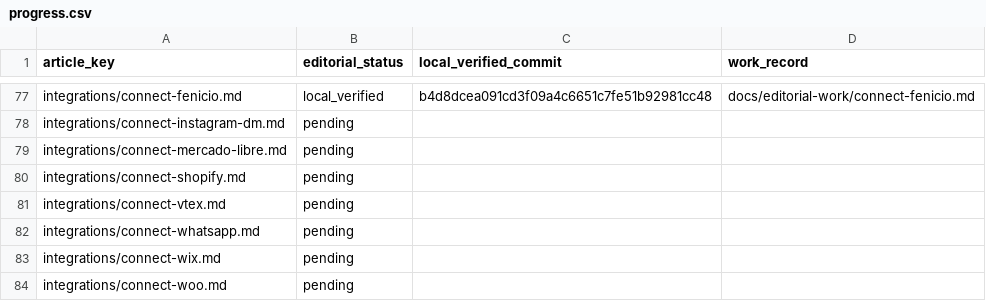
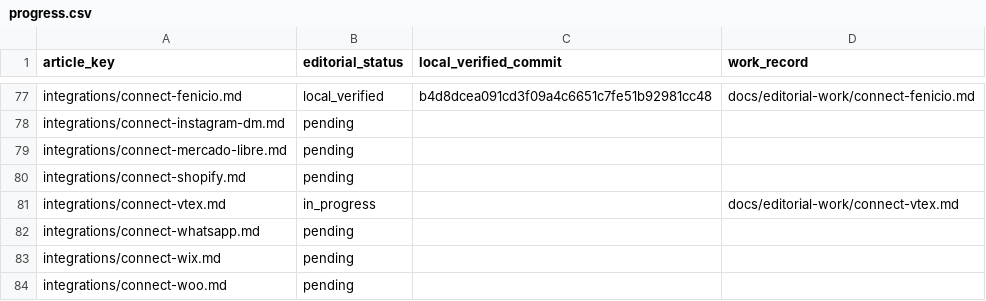
Before and after one commit to hellotext/help, a CSV file: docs/editorial-work/progress.csv, drawn as a sheet; only a part is shown, gaps mark what is left out.

```diff
--- a/docs/editorial-work/progress.csv
+++ b/docs/editorial-work/progress.csv
@@ -80,3 +80,3 @@ integrations/connect-mercado-libre.md,pending,,
 integrations/connect-shopify.md,pending,,
-integrations/connect-vtex.md,pending,,
+integrations/connect-vtex.md,in_progress,,docs/editorial-work/connect-vtex.md
 integrations/connect-whatsapp.md,pending,,
```
Also changed, not shown: 6 other files.
